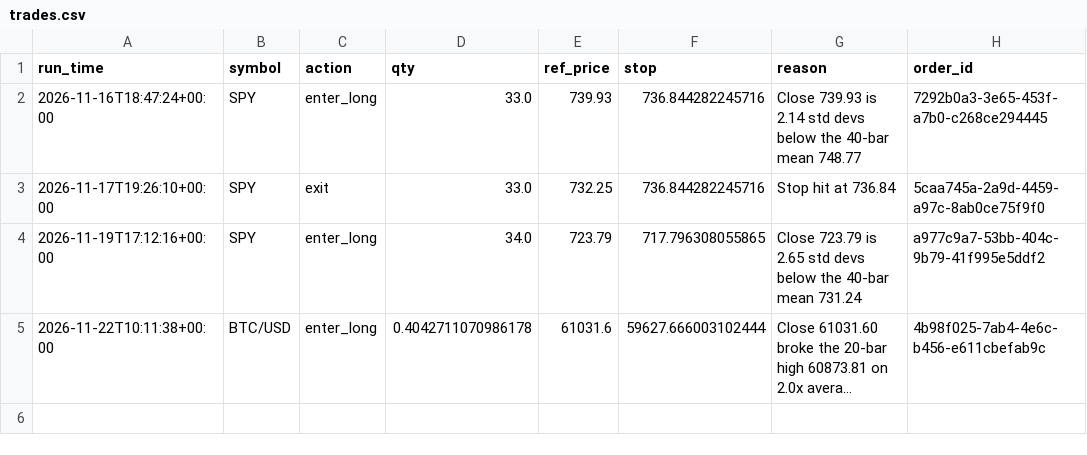
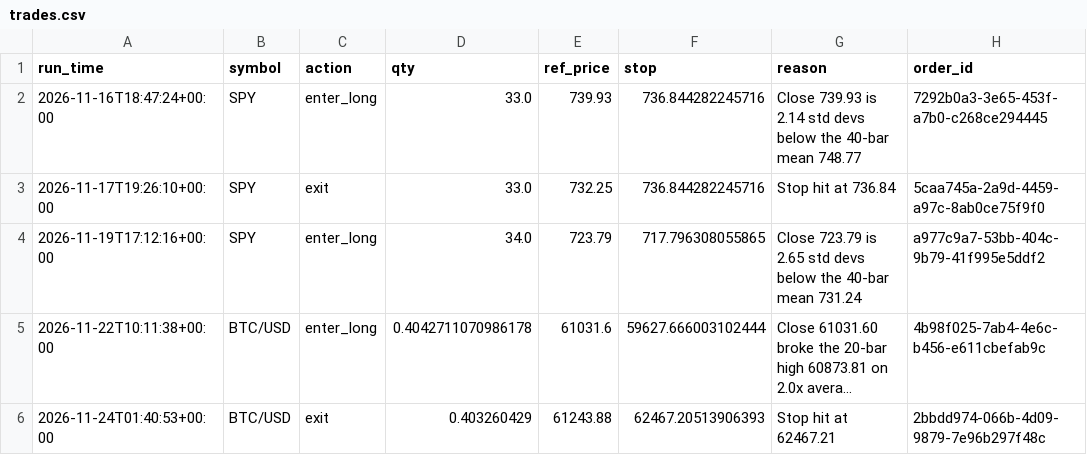
Before and after one commit to yoav1010/trading-bot, a CSV file: logs/trades.csv, drawn as a sheet; long unchanged cells end in …; the diff names each change by its address in the sheet, - before the commit and + after, or states it on an @@ line.

```diff
--- a/logs/trades.csv
+++ b/logs/trades.csv
+row 6: 2026-11-24T01:40:53+00:00 | BTC/USD | exit | 0.403260429 | 61243.88 | 62467.20513906393 | Stop hit at 62467.21 | 2bbdd974-066b-4d09-9879-7e96b297f48c
```
Also changed, not shown: logs/equity.csv, logs/signals.csv, 1 other file.
